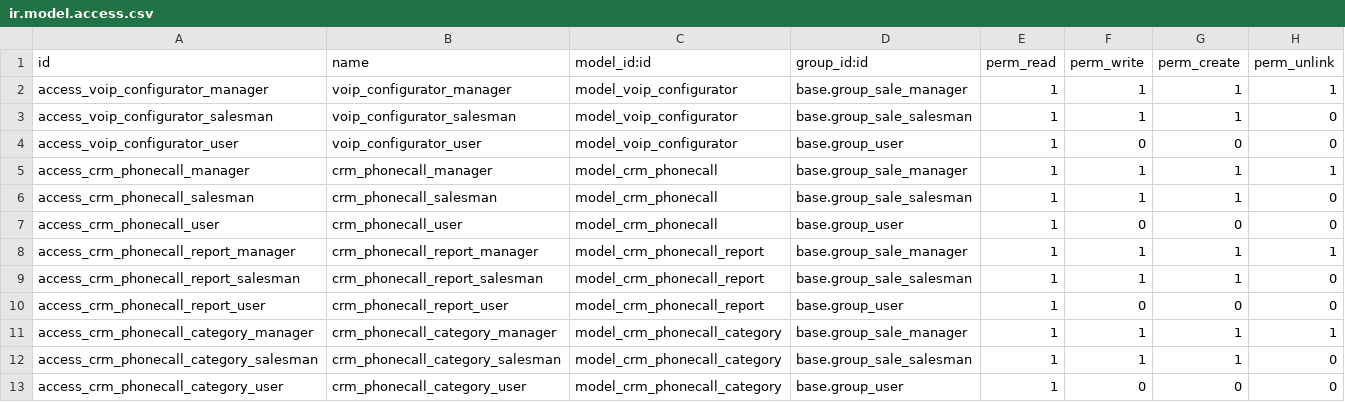
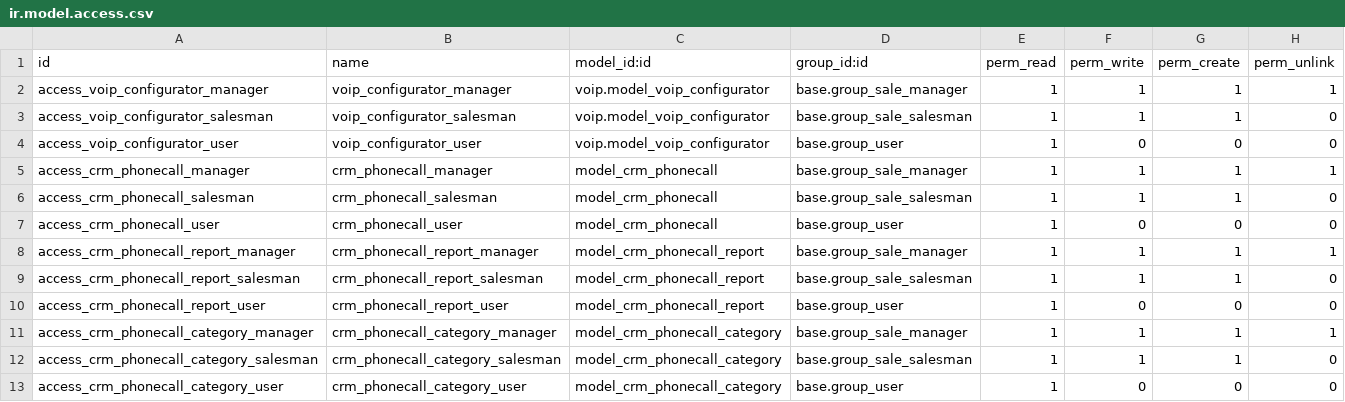
Before and after one commit to minhhq09/enterprise, a CSV file: crm_voip/security/ir.model.access.csv, drawn as a sheet.

Commit message:
[FIX] crm_voip: correct security rules: refer model using full xmlid

```diff
--- a/crm_voip/security/ir.model.access.csv
+++ b/crm_voip/security/ir.model.access.csv
@@ -1,5 +1,5 @@
 id,name,model_id:id,group_id:id,perm_read,perm_write,perm_create,perm_unlink
-access_voip_configurator_manager,voip_configurator_manager,model_voip_configurator,base.group_sale_manager,1,1,1,1
-access_voip_configurator_salesman,voip_configurator_salesman,model_voip_configurator,base.group_sale_salesman,1,1,1,0
-access_voip_configurator_user,voip_configurator_user,model_voip_configurator,base.group_user,1,0,0,0
+access_voip_configurator_manager,voip_configurator_manager,voip.model_voip_configurator,base.group_sale_manager,1,1,1,1
+access_voip_configurator_salesman,voip_configurator_salesman,voip.model_voip_configurator,base.group_sale_salesman,1,1,1,0
+access_voip_configurator_user,voip_configurator_user,voip.model_voip_configurator,base.group_user,1,0,0,0
 access_crm_phonecall_manager,crm_phonecall_manager,model_crm_phonecall,base.group_sale_manager,1,1,1,1
```
